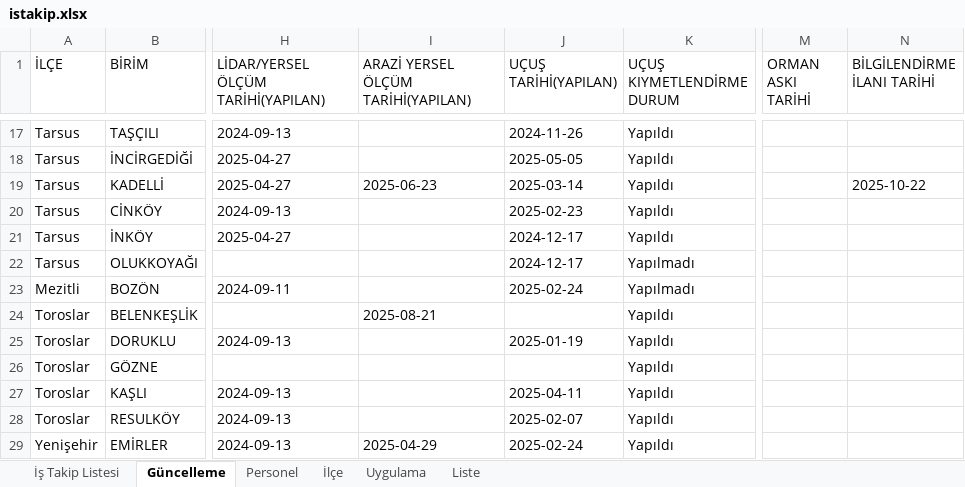
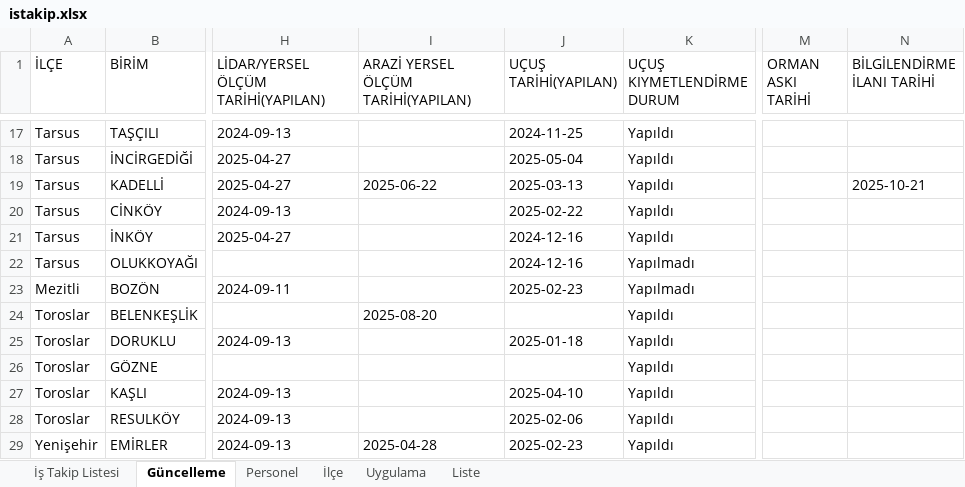
Before and after one commit to gokhangeo/mersinistakip, an Excel workbook: istakip.xlsx, sheet Güncelleme, drawn as a sheet; only a part is shown, gaps mark what is left out; values as stored, in another font and other column widths than the file's, no borders; the diff covers the shown part only; the diff names each change by its address in the sheet, - before the commit and + after, or states it on an @@ line.

Commit message:
İş Takip Güncellemesi - 07.11.2025 01:07:01

```diff
--- a/istakip.xlsx (sheet Güncelleme)
+++ b/istakip.xlsx (sheet Güncelleme)
-J17 (UÇUŞ TARİHİ(YAPILAN)): 2024-11-26
+J17 (UÇUŞ TARİHİ(YAPILAN)): 2024-11-25
-J18 (UÇUŞ TARİHİ(YAPILAN)): 2025-05-05
+J18 (UÇUŞ TARİHİ(YAPILAN)): 2025-05-04
-I19: 2025-06-23
+I19: 2025-06-22
-J19 (UÇUŞ TARİHİ(YAPILAN)): 2025-03-14
+J19 (UÇUŞ TARİHİ(YAPILAN)): 2025-03-13
-N19 (BİLGİLENDİRME İLANI TARİHİ): 2025-10-22
+N19 (BİLGİLENDİRME İLANI TARİHİ): 2025-10-21
-J20 (UÇUŞ TARİHİ(YAPILAN)): 2025-02-23
+J20 (UÇUŞ TARİHİ(YAPILAN)): 2025-02-22
-J21:J22 (UÇUŞ TARİHİ(YAPILAN)): 2024-12-17
+J21:J22 (UÇUŞ TARİHİ(YAPILAN)): 2024-12-16
-J23 (UÇUŞ TARİHİ(YAPILAN)): 2025-02-24
+J23 (UÇUŞ TARİHİ(YAPILAN)): 2025-02-23
-I24: 2025-08-21
+I24: 2025-08-20
-J25 (UÇUŞ TARİHİ(YAPILAN)): 2025-01-19
+J25 (UÇUŞ TARİHİ(YAPILAN)): 2025-01-18
-J27 (UÇUŞ TARİHİ(YAPILAN)): 2025-04-11
+J27 (UÇUŞ TARİHİ(YAPILAN)): 2025-04-10
-J28 (UÇUŞ TARİHİ(YAPILAN)): 2025-02-07
+J28 (UÇUŞ TARİHİ(YAPILAN)): 2025-02-06
-I29: 2025-04-29
+I29: 2025-04-28
-J29 (UÇUŞ TARİHİ(YAPILAN)): 2025-02-24
+J29 (UÇUŞ TARİHİ(YAPILAN)): 2025-02-23
```
Also changed, not shown: 32 edited cells elsewhere in this sheet, sheet İş Takip Listesi.
